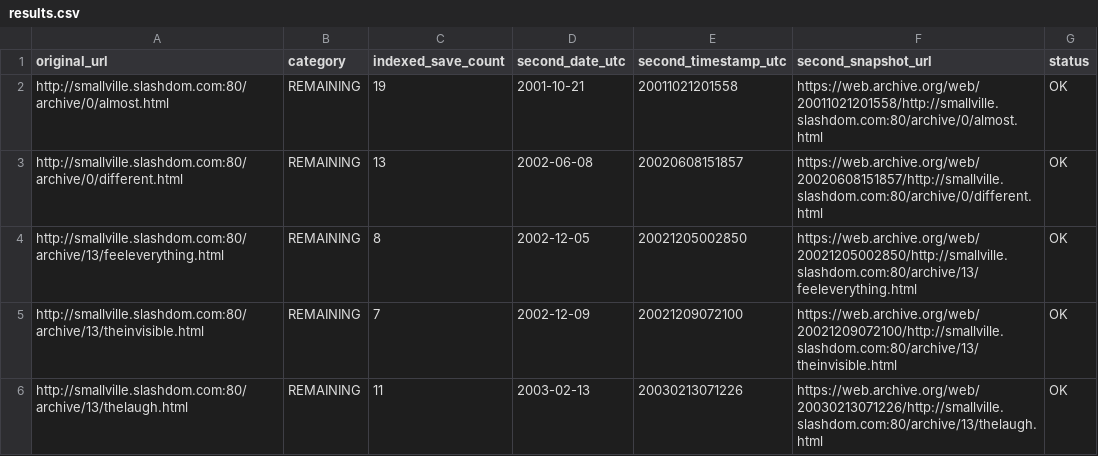
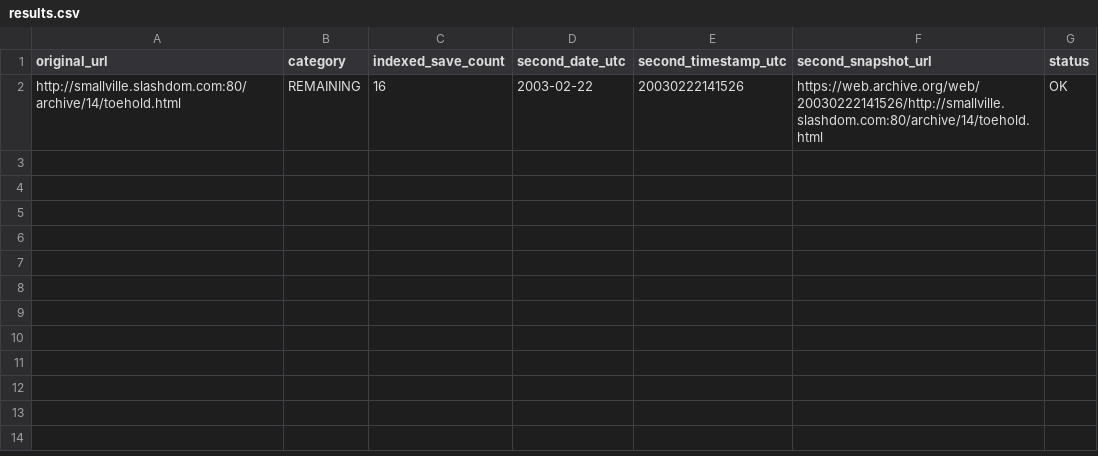
Before and after one commit to magless23-pixel/smallville-wayback-scanner-2, a CSV file: reports/results.csv, drawn as a sheet.

```diff
--- a/reports/results.csv
+++ b/reports/results.csv
@@ -1,6 +1,2 @@
 original_url,category,indexed_save_count,second_date_utc,second_timestamp_utc,second_snapshot_url,status
-http://smallville.slashdom.com:80/archive/0/almost.html,REMAINING,19,2001-10-21,20011021201558,https://web.archive.org/web/20011021201558/http://smallville.slashdom.com:80/archive/0/almost.html,OK
-http://smallville.slashdom.com:80/archive/0/different.html,REMAINING,13,2002-06-08,20020608151857,https://web.archive.org/web/20020608151857/http://smallville.slashdom.com:80/archive/0/different.html,OK
-http://smallville.slashdom.com:80/archive/13/feeleverything.html,REMAINING,8,2002-12-05,20021205002850,https://web.archive.org/web/20021205002850/http://smallville.slashdom.com:80/archive/13/feeleverything.html,OK
-http://smallville.slashdom.com:80/archive/13/theinvisible.html,REMAINING,7,2002-12-09,20021209072100,https://web.archive.org/web/20021209072100/http://smallville.slashdom.com:80/archive/13/theinvisible.html,OK
-http://smallville.slashdom.com:80/archive/13/thelaugh.html,REMAINING,11,2003-02-13,20030213071226,https://web.archive.org/web/20030213071226/http://smallville.slashdom.com:80/archive/13/thelaugh.html,OK
+http://smallville.slashdom.com:80/archive/14/toehold.html,REMAINING,16,2003-02-22,20030222141526,https://web.archive.org/web/20030222141526/http://smallville.slashdom.com:80/archive/14/toehold.html,OK
```
Also changed, not shown: 2 other files.
